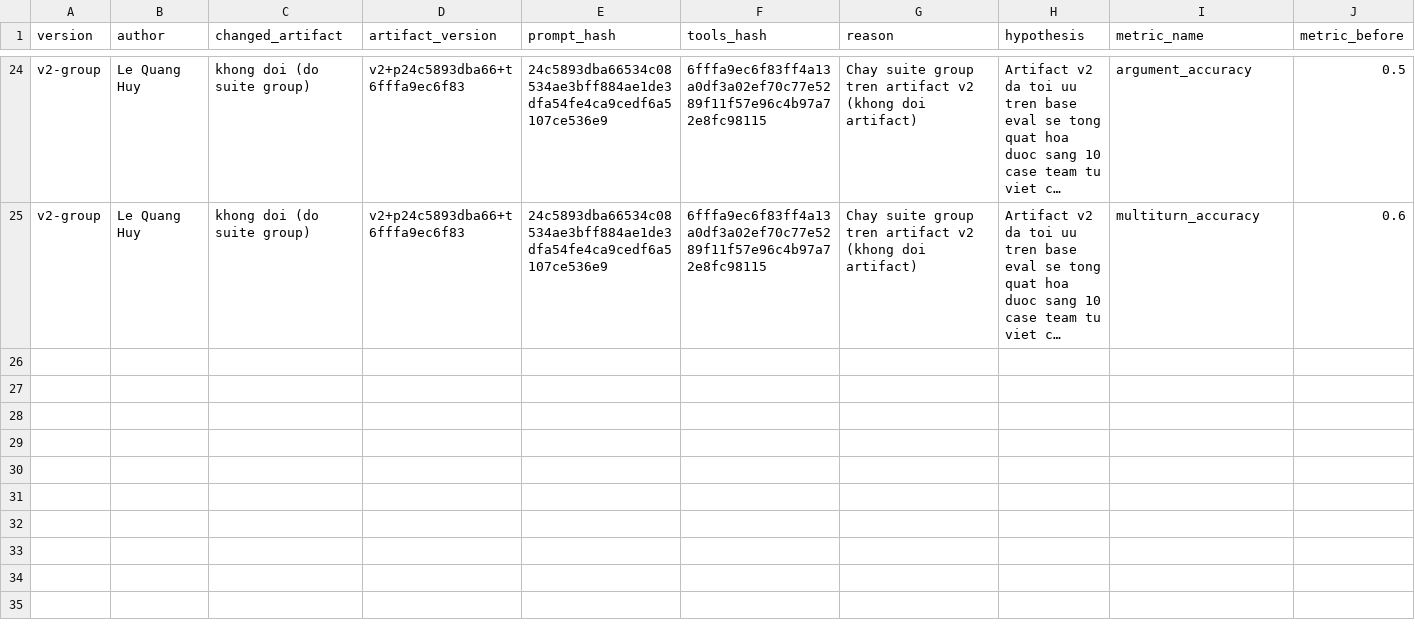
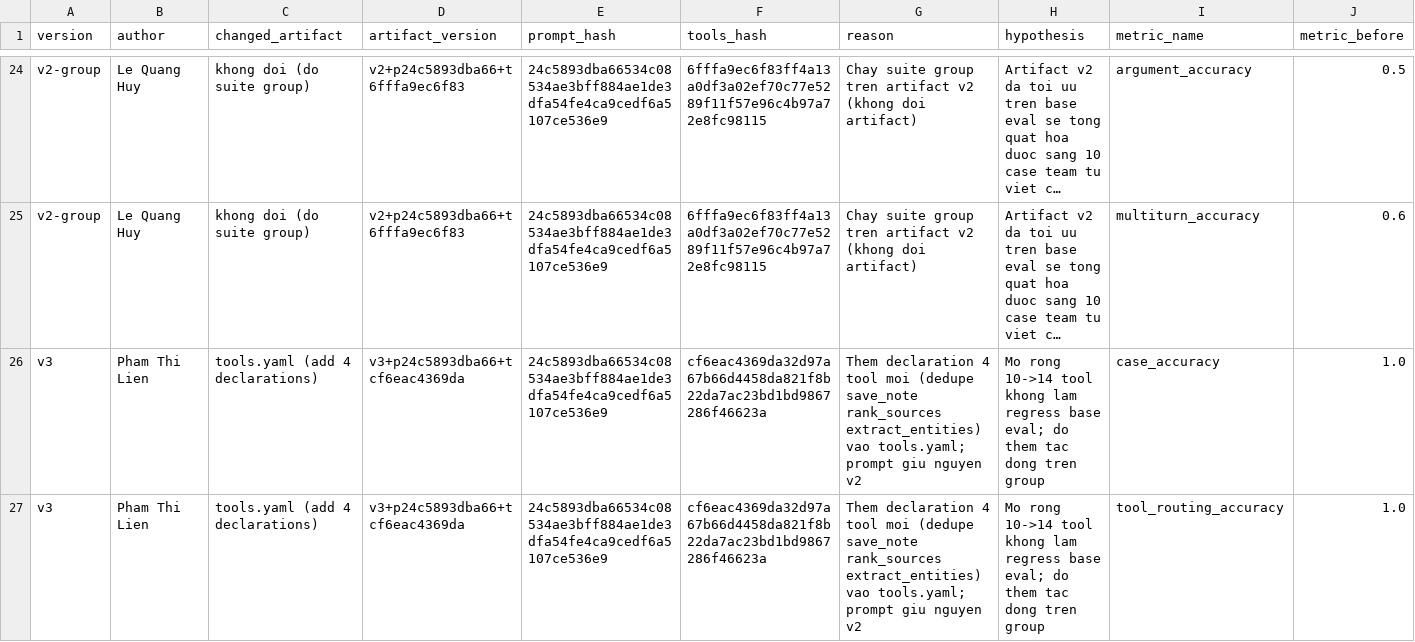
Before and after one commit to huylq-at-work/Day04-D305-A1, a CSV file: starter_v0/artifacts/version_log.csv, drawn as a sheet; only a part is shown, gaps mark what is left out; long unchanged cells end in …; rows hold the shown columns only; the diff covers the shown part only; the diff names each change by its address in the sheet, - before the commit and + after, or states it on an @@ line.

Commit message:
v3: chay full base+group tren artifact 14 tool + fix grader bug
- fix run_eval normalize_value: sorted() crash khi expect args chua list-of-dict
  (G02/G10 truoc do bi dem la provider_error, chi do duoc 8/10)
- fix eval_group: G10 input->turns (du 5 query + 5 turns), bo items over-specified
  khoi expect cua G02/G10 (chi cham arg thuc su muon test: min_tier, key)
- v3 base : 20/20 - them 4 declaration KHONG lam regress
- v3 group: 7/10 - 3 fail deu la tin hieu that cho v4:
    G02 goi dedupe thua, G07 query='tin tuc AI', G10 bo key=title
- snapshot artifacts/versions/v3, version_log +8 dong, analysis 140 dong

```diff
--- a/starter_v0/artifacts/version_log.csv
+++ b/starter_v0/artifacts/version_log.csv
+row 26: v3 | Pham Thi Lien | tools.yaml (add 4 declarations) | v3+p24c5893dba66+tcf6eac4369da | 24c5893dba66534c08534ae3bff884ae1de3dfa54fe4ca9cedf6a5107ce536e9 | cf6eac4369da32d97a67b66d4458da821f8b22da7ac23bd1bd9867286f46623a | Them declaration 4 tool moi (dedupe save_note rank_sources extract_entities) vao tools.yaml; prompt giu nguyen v2 | Mo rong 10->14 tool khong lam regress base eval; do them tac dong tren group | case_accuracy | 1.0
+row 27: v3 | Pham Thi Lien | tools.yaml (add 4 declarations) | v3+p24c5893dba66+tcf6eac4369da | 24c5893dba66534c08534ae3bff884ae1de3dfa54fe4ca9cedf6a5107ce536e9 | cf6eac4369da32d97a67b66d4458da821f8b22da7ac23bd1bd9867286f46623a | Them declaration 4 tool moi (dedupe save_note rank_sources extract_entities) vao tools.yaml; prompt giu nguyen v2 | Mo rong 10->14 tool khong lam regress base eval; do them tac dong tren group | tool_routing_accuracy | 1.0
```
Also changed, not shown: 6 added rows elsewhere in this file, 7 other files.
